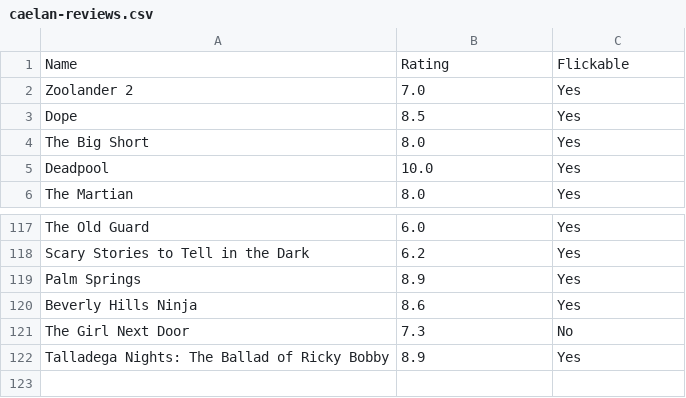
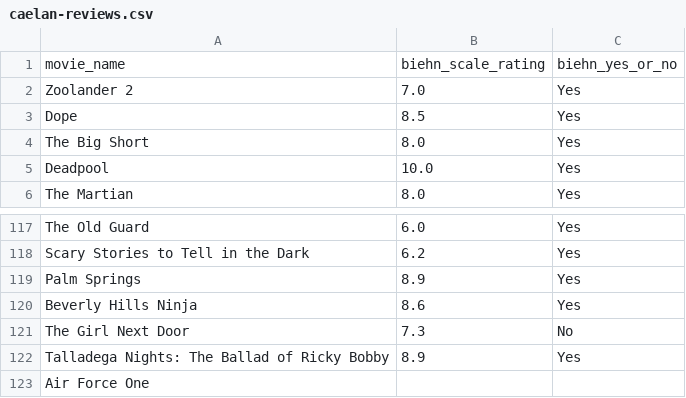
Before and after one commit to dkhundley/movie-ratings-model, a CSV file: data/raw/caelan-reviews.csv, drawn as a sheet; only a part is shown, gaps mark what is left out; removed rows and columns are numbered as before the commit, all else as after; the diff names each change by its address in the sheet, - before the commit and + after, or states it on an @@ line.

```diff
--- a/data/raw/caelan-reviews.csv
+++ b/data/raw/caelan-reviews.csv
-row 1: Name | Rating | Flickable
+row 1: movie_name | biehn_scale_rating | biehn_yes_or_no
+row 123: Air Force One
```
Also changed, not shown: data/raw/all_data.csv, data/raw/imdb_data.csv, 5 other files.
